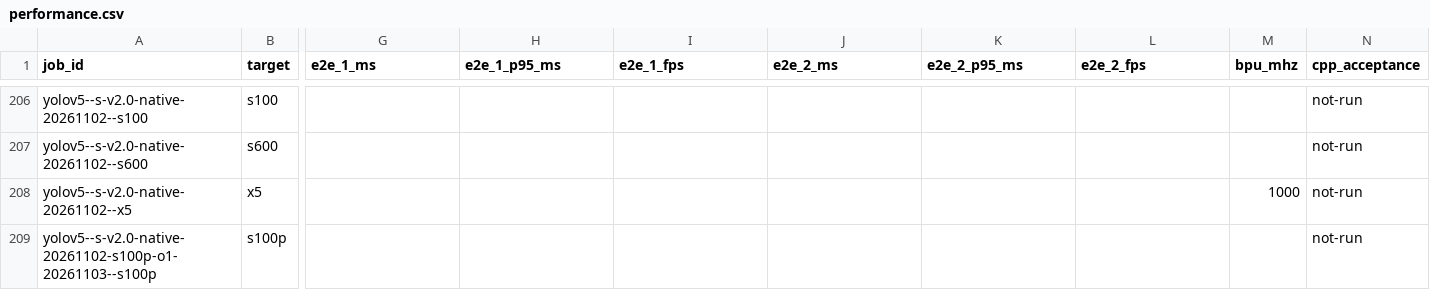
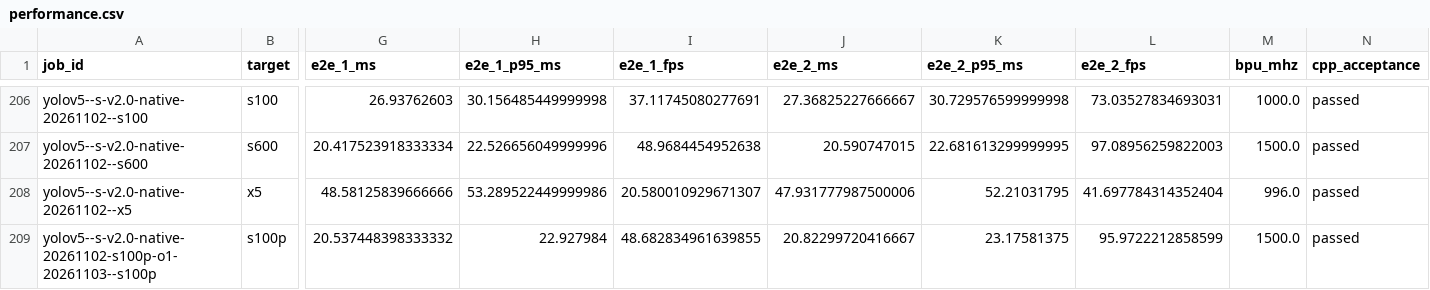
Before and after one commit to D-Robotics/rdk_model_zoo, a CSV file: model_zoo_web/public/evaluation/first208-20261109/performance.csv, drawn as a sheet; only a part is shown, gaps mark what is left out; the diff covers the shown part only; the diff names each change by its address in the sheet, - before the commit and + after, or states it on an @@ line.

```diff
--- a/model_zoo_web/public/evaluation/first208-20261109/performance.csv
+++ b/model_zoo_web/public/evaluation/first208-20261109/performance.csv
-G206 (e2e_1_ms): (empty)
+G206 (e2e_1_ms): 26.93762603
-H206 (e2e_1_p95_ms): (empty)
+H206 (e2e_1_p95_ms): 30.156485449999998
-I206 (e2e_1_fps): (empty)
+I206 (e2e_1_fps): 37.11745080277691
-J206 (e2e_2_ms): (empty)
+J206 (e2e_2_ms): 27.36825227666667
-K206 (e2e_2_p95_ms): (empty)
+K206 (e2e_2_p95_ms): 30.729576599999998
-L206 (e2e_2_fps): (empty)
+L206 (e2e_2_fps): 73.03527834693031
-M206 (bpu_mhz): (empty)
+M206 (bpu_mhz): 1000.0
-N206:N209 (cpp_acceptance): not-run
+N206:N209 (cpp_acceptance): passed
-G207 (e2e_1_ms): (empty)
+G207 (e2e_1_ms): 20.417523918333334
-H207 (e2e_1_p95_ms): (empty)
+H207 (e2e_1_p95_ms): 22.526656049999996
-I207 (e2e_1_fps): (empty)
+I207 (e2e_1_fps): 48.9684454952638
-J207 (e2e_2_ms): (empty)
+J207 (e2e_2_ms): 20.590747015
-K207 (e2e_2_p95_ms): (empty)
+K207 (e2e_2_p95_ms): 22.681613299999995
-L207 (e2e_2_fps): (empty)
+L207 (e2e_2_fps): 97.08956259822003
-M207 (bpu_mhz): (empty)
+M207 (bpu_mhz): 1500.0
-G208 (e2e_1_ms): (empty)
+G208 (e2e_1_ms): 48.58125839666666
-H208 (e2e_1_p95_ms): (empty)
+H208 (e2e_1_p95_ms): 53.289522449999986
-I208 (e2e_1_fps): (empty)
+I208 (e2e_1_fps): 20.580010929671307
-J208 (e2e_2_ms): (empty)
+J208 (e2e_2_ms): 47.931777987500006
-K208 (e2e_2_p95_ms): (empty)
+K208 (e2e_2_p95_ms): 52.21031795
-L208 (e2e_2_fps): (empty)
+L208 (e2e_2_fps): 41.697784314352404
-M208 (bpu_mhz): 1000
+M208 (bpu_mhz): 996.0
-G209 (e2e_1_ms): (empty)
+G209 (e2e_1_ms): 20.537448398333332
-H209 (e2e_1_p95_ms): (empty)
+H209 (e2e_1_p95_ms): 22.927984
-I209 (e2e_1_fps): (empty)
+I209 (e2e_1_fps): 48.682834961639855
-J209 (e2e_2_ms): (empty)
+J209 (e2e_2_ms): 20.82299720416667
-K209 (e2e_2_p95_ms): (empty)
+K209 (e2e_2_p95_ms): 23.17581375
-L209 (e2e_2_fps): (empty)
+L209 (e2e_2_fps): 95.9722212858599
-M209 (bpu_mhz): (empty)
+M209 (bpu_mhz): 1500.0
```
Also changed, not shown: 32 edited cells elsewhere in this file, 4 other files.
